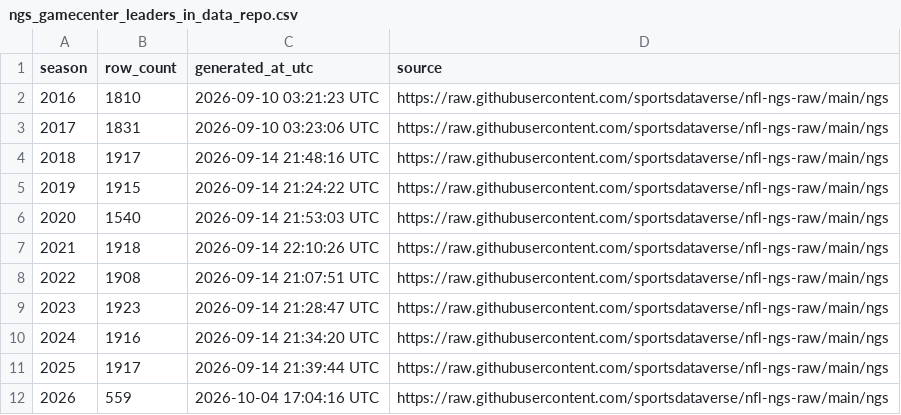
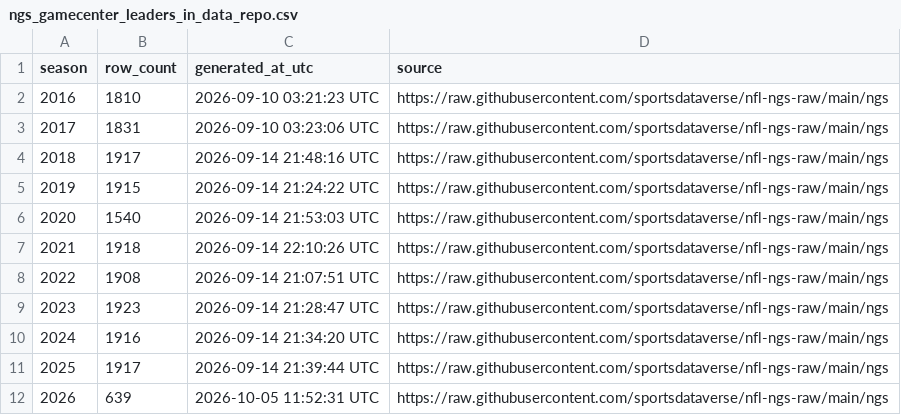
Before and after one commit to sportsdataverse/nfl-ngs-data, a CSV file: ngs/gamecenter_leaders/ngs_gamecenter_leaders_in_data_repo.csv, drawn as a sheet.

```diff
--- a/ngs/gamecenter_leaders/ngs_gamecenter_leaders_in_data_repo.csv
+++ b/ngs/gamecenter_leaders/ngs_gamecenter_leaders_in_data_repo.csv
@@ -11,2 +11,2 @@ season,row_count,generated_at_utc,source
 2025,1917,2026-09-14 21:39:44 UTC,https://raw.githubusercontent.com/sportsdataverse/nfl-ngs-raw/main/ngs
-2026,559,2026-10-04 17:04:16 UTC,https://raw.githubusercontent.com/sportsdataverse/nfl-ngs-raw/main/ngs
+2026,639,2026-10-05 11:52:31 UTC,https://raw.githubusercontent.com/sportsdataverse/nfl-ngs-raw/main/ngs
```
Also changed, not shown: ngs/gamecenter_pass_rushers/ngs_gamecenter_pass_rushers_in_data_repo.csv, ngs/gamecenter_passers/ngs_gamecenter_passers_in_data_repo.csv, 40 other files.
